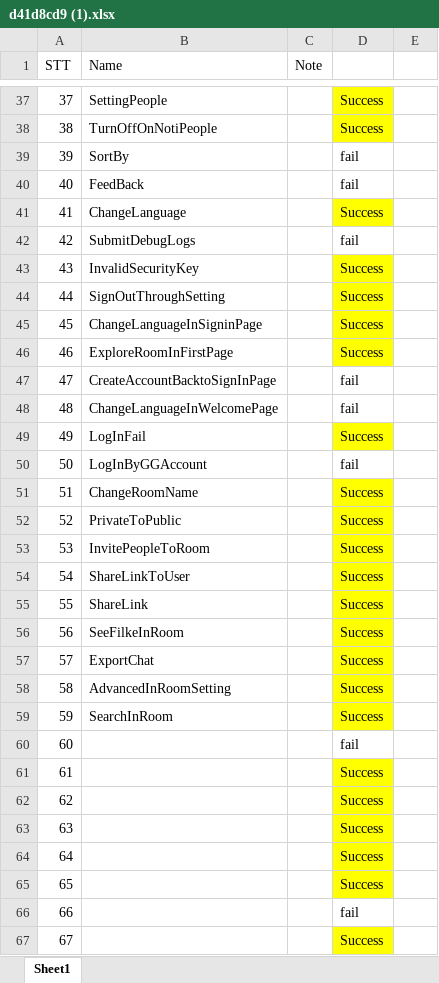
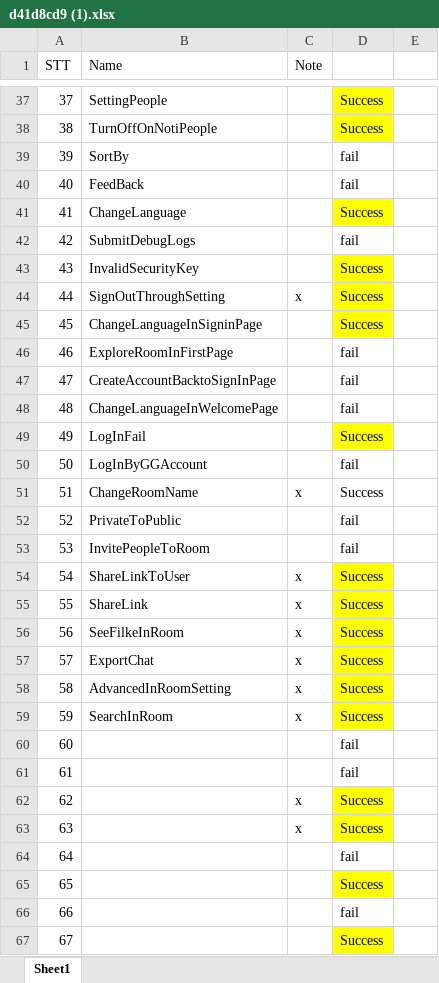
Before and after one commit to TrellixVulnTeam/Bonus-SE_GA5M, an Excel workbook: d41d8cd9 (1).xlsx, sheet Sheet1, drawn as a sheet; only a part is shown, gaps mark what is left out; values as stored, in another font and other column widths than the file's, no borders; the diff names each change by its address in the sheet, - before the commit and + after, or states it on an @@ line.

```diff
--- a/d41d8cd9 (1).xlsx (sheet Sheet1)
+++ b/d41d8cd9 (1).xlsx (sheet Sheet1)
-C44 (Note): (empty)
+C44 (Note): x
-D46: Success
+D46: fail
-D46 fill: #FFFF00
+D46 fill: none
-C51 (Note): (empty)
+C51 (Note): x
-D51:D53 fill: #FFFF00
+D51:D53 fill: none
-D52:D53: Success
+D52:D53: fail
-C54:C59 (Note): (empty)
+C54:C59 (Note): x
-D61: Success
+D61: fail
-D61 fill: #FFFF00
+D61 fill: none
-C62:C63 (Note): (empty)
+C62:C63 (Note): x
-D64: Success
+D64: fail
-D64 fill: #FFFF00
+D64 fill: none
```
Also changed, not shown: 7 other files.
